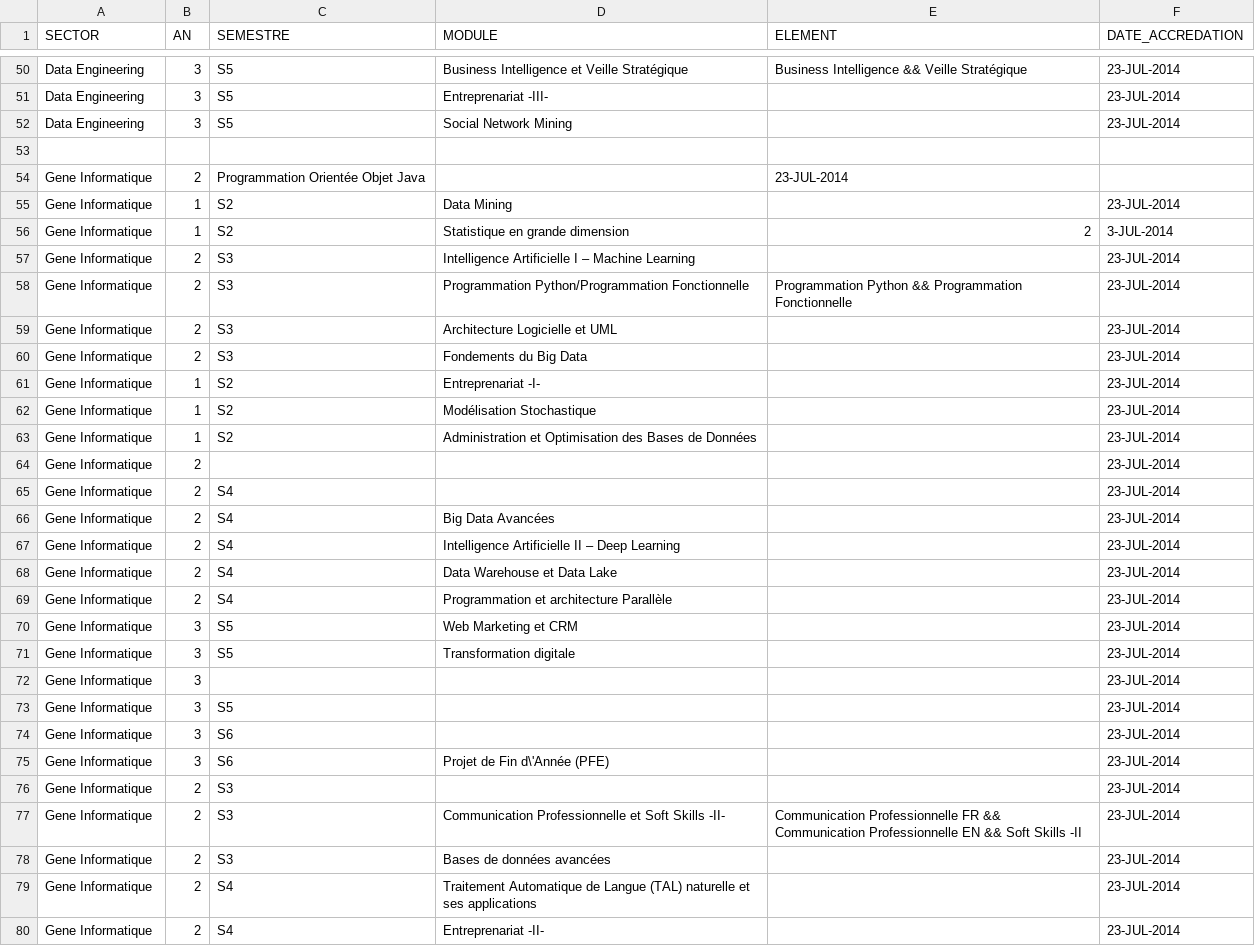
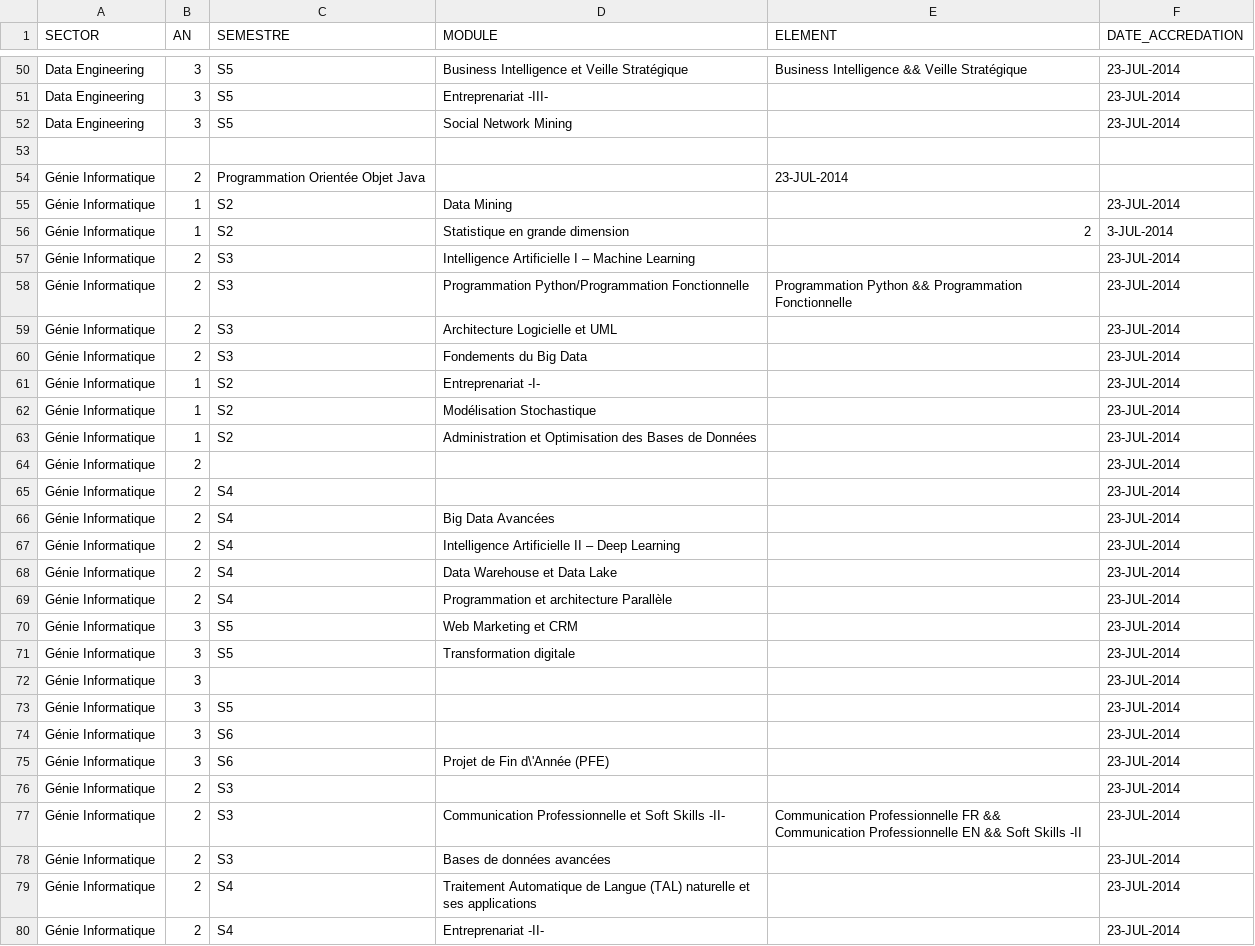
Before and after one commit to moon41x4/school_db_modelisation_eng, a CSV file: input.csv, drawn as a sheet; only a part is shown, gaps mark what is left out; the diff covers the shown part only.

```diff
--- a/input.csv
+++ b/input.csv
@@ -53,28 +53,28 @@ Data Engineering,3,S5,Social Network Mining,,23-JUL-2014
 
-Gene Informatique,2,Programmation Orientée Objet Java,,23-JUL-2014
-Gene Informatique,1,S2,Data Mining,,23-JUL-2014
-Gene Informatique,1,S2,Statistique en grande dimension,2,3-JUL-2014
-Gene Informatique,2,S3,Intelligence Artificielle I – Machine Learning,,23-JUL-2014
-Gene Informatique,2,S3,Programmation Python/Programmation Fonctionnelle, Programmation Python && Programmation Fonctionnelle ,23-JUL-2014
-Gene Informatique,2,S3,Architecture Logicielle et UML,,23-JUL-2014
-Gene Informatique,2,S3,Fondements du Big Data,,23-JUL-2014
-Gene Informatique,1,S2,Entreprenariat -I-,,23-JUL-2014
-Gene Informatique,1,S2,Modélisation Stochastique ,,23-JUL-2014
-Gene Informatique,1,S2,Administration et Optimisation des Bases de Données,,23-JUL-2014
-Gene Informatique,2,,,,23-JUL-2014
-Gene Informatique,2,S4,,,23-JUL-2014
-Gene Informatique,2,S4,Big Data Avancées,,23-JUL-2014
-Gene Informatique,2,S4,Intelligence Artificielle II – Deep Learning,,23-JUL-2014
-Gene Informatique,2,S4,Data Warehouse et Data Lake,,23-JUL-2014
-Gene Informatique,2,S4,Programmation et architecture Parallèle,,23-JUL-2014
-Gene Informatique,3,S5,Web Marketing et CRM,,23-JUL-2014
-Gene Informatique,3,S5,Transformation digitale,,23-JUL-2014
-Gene Informatique,3,,,,23-JUL-2014
-Gene Informatique,3,S5,,,23-JUL-2014
-Gene Informatique,3,S6,,,23-JUL-2014
-Gene Informatique,3,S6,Projet de Fin d\'Année (PFE),,23-JUL-2014
-Gene Informatique,2,S3,,,23-JUL-2014
-Gene Informatique,2,S3,Communication Professionnelle et Soft Skills -II-, Communication Professionnelle FR && Communication Professionnelle EN && Soft Skills -II, 23-JUL-2014
-Gene Informatique,2,S3,Bases de données avancées,,23-JUL-2014
-Gene Informatique,2,S4,Traitement Automatique de Langue (TAL) naturelle et ses applications,,23-JUL-2014
-Gene Informatique,2,S4,Entreprenariat -II-,,23-JUL-2014
+Génie Informatique,2,Programmation Orientée Objet Java,,23-JUL-2014
+Génie Informatique,1,S2,Data Mining,,23-JUL-2014
+Génie Informatique,1,S2,Statistique en grande dimension,2,3-JUL-2014
+Génie Informatique,2,S3,Intelligence Artificielle I – Machine Learning,,23-JUL-2014
+Génie Informatique,2,S3,Programmation Python/Programmation Fonctionnelle, Programmation Python && Programmation Fonctionnelle ,23-JUL-2014
+Génie Informatique,2,S3,Architecture Logicielle et UML,,23-JUL-2014
+Génie Informatique,2,S3,Fondements du Big Data,,23-JUL-2014
+Génie Informatique,1,S2,Entreprenariat -I-,,23-JUL-2014
+Génie Informatique,1,S2,Modélisation Stochastique ,,23-JUL-2014
+Génie Informatique,1,S2,Administration et Optimisation des Bases de Données,,23-JUL-2014
+Génie Informatique,2,,,,23-JUL-2014
+Génie Informatique,2,S4,,,23-JUL-2014
+Génie Informatique,2,S4,Big Data Avancées,,23-JUL-2014
+Génie Informatique,2,S4,Intelligence Artificielle II – Deep Learning,,23-JUL-2014
+Génie Informatique,2,S4,Data Warehouse et Data Lake,,23-JUL-2014
+Génie Informatique,2,S4,Programmation et architecture Parallèle,,23-JUL-2014
+Génie Informatique,3,S5,Web Marketing et CRM,,23-JUL-2014
+Génie Informatique,3,S5,Transformation digitale,,23-JUL-2014
+Génie Informatique,3,,,,23-JUL-2014
+Génie Informatique,3,S5,,,23-JUL-2014
+Génie Informatique,3,S6,,,23-JUL-2014
+Génie Informatique,3,S6,Projet de Fin d\'Année (PFE),,23-JUL-2014
+Génie Informatique,2,S3,,,23-JUL-2014
+Génie Informatique,2,S3,Communication Professionnelle et Soft Skills -II-, Communication Professionnelle FR && Communication Professionnelle EN && Soft Skills -II, 23-JUL-2014
+Génie Informatique,2,S3,Bases de données avancées,,23-JUL-2014
+Génie Informatique,2,S4,Traitement Automatique de Langue (TAL) naturelle et ses applications,,23-JUL-2014
+Génie Informatique,2,S4,Entreprenariat -II-,,23-JUL-2014
```
Also changed, not shown: 45 edited cells elsewhere in this file, 2 other files.
